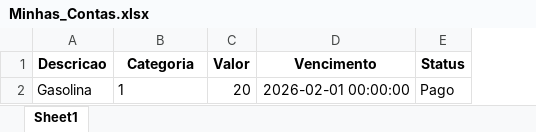
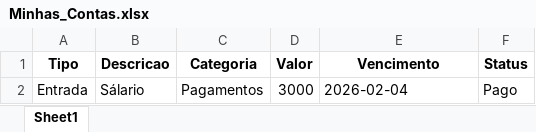
Before and after one commit to KugikiBF/Python_Whatsapp_FinanceSystem, an Excel workbook: Minhas_Contas.xlsx, sheet Sheet1, drawn as a sheet; values as stored, in another font and other column widths than the file's, no borders; removed rows and columns are numbered as before the commit, all else as after; the diff names each change by its address in the sheet, - before the commit and + after, or states it on an @@ line.

Commit message:
Adicionado, categorias, graficos, e mais...

```diff
--- a/Minhas_Contas.xlsx (sheet Sheet1)
+++ b/Minhas_Contas.xlsx (sheet Sheet1)
+column A (Tipo), empty
-row 2: Gasolina | 1 | 20 | 2026-02-01 00:00:00 | Pago
+row 2: Entrada | Sálario | Pagamentos | 3000 | 2026-02-04 | Pago
```
Also changed, not shown: 1 other file.
